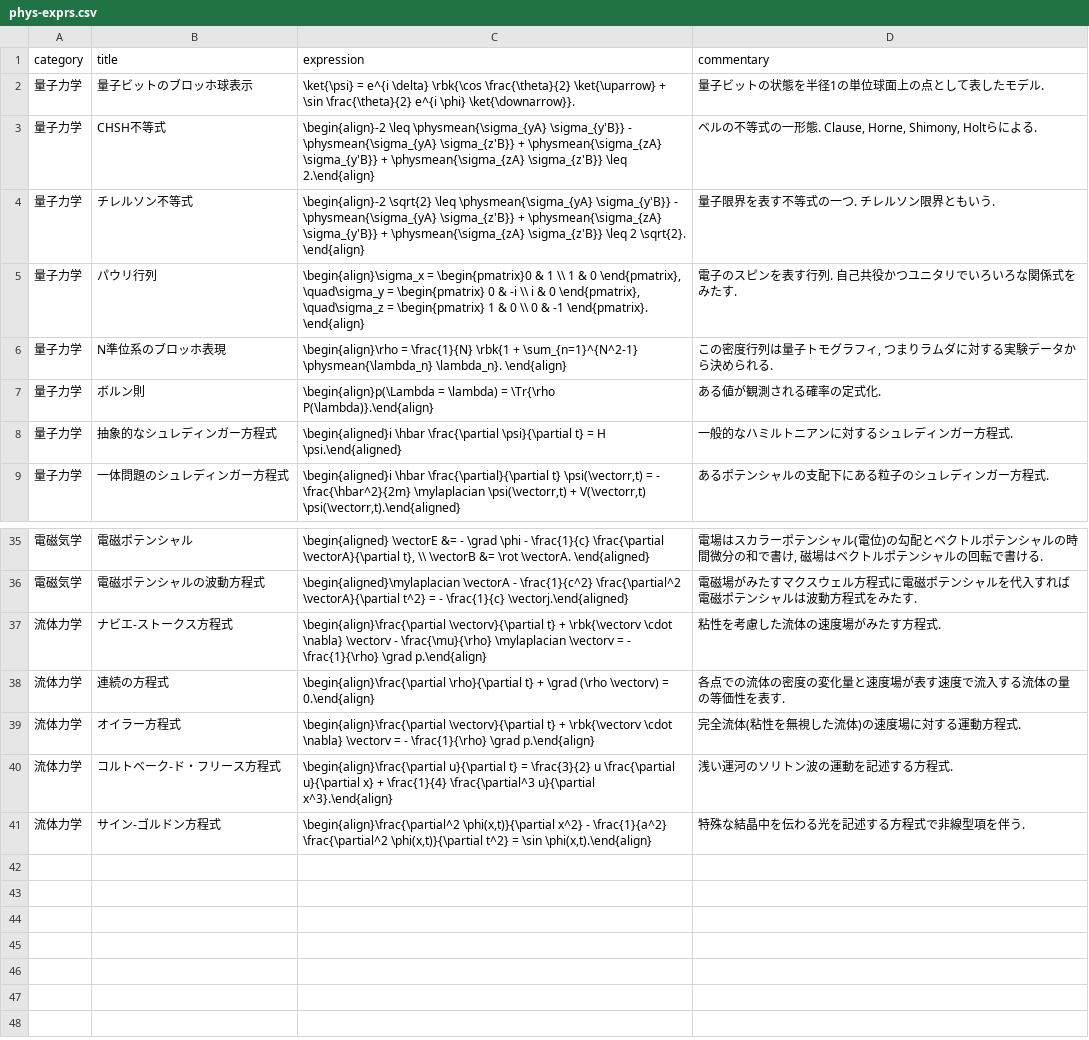
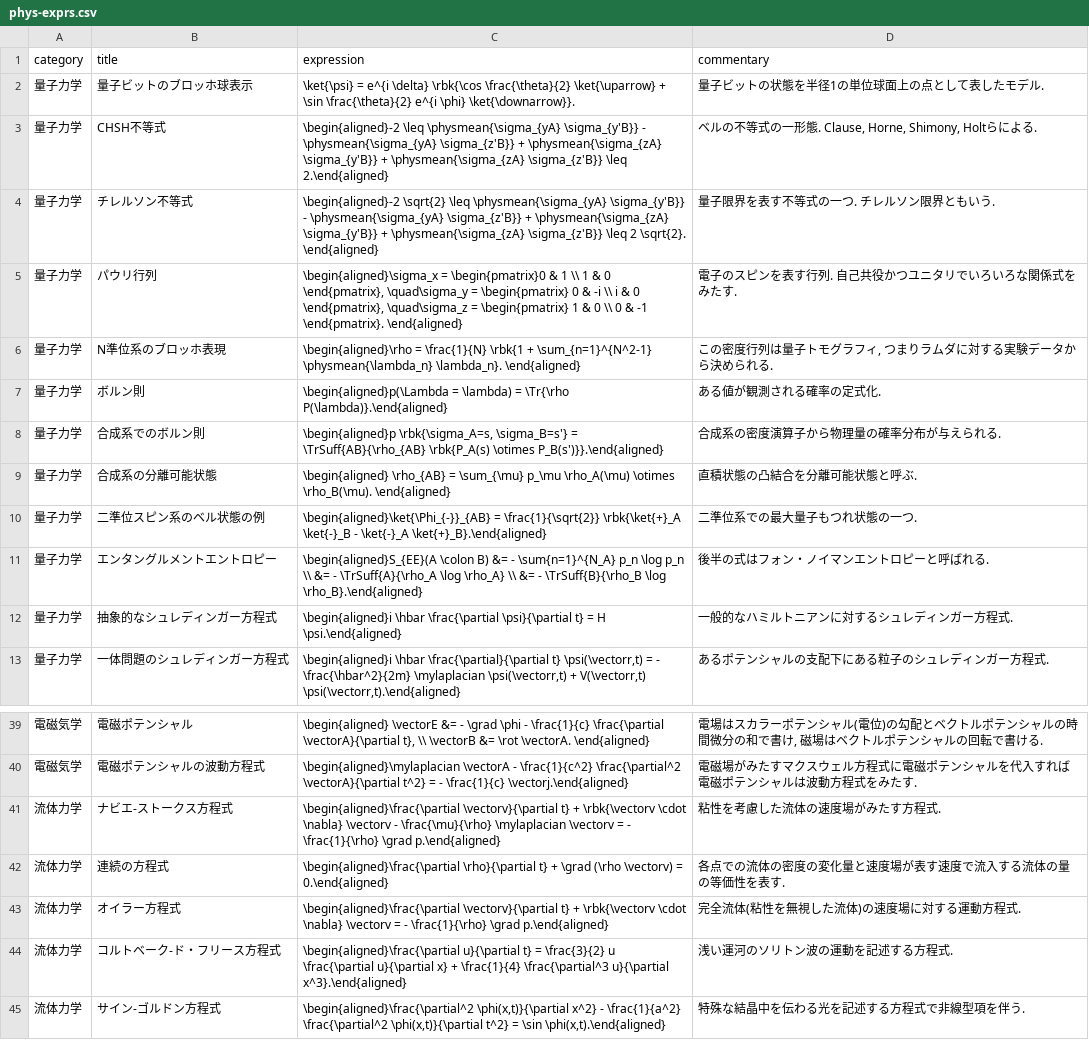
Before and after one commit to phasetr/vocmem, a CSV file: scripts/phys-exprs.csv, drawn as a sheet; only a part is shown, gaps mark what is left out.

```diff
--- a/scripts/phys-exprs.csv
+++ b/scripts/phys-exprs.csv
@@ -2,7 +2,11 @@ category,title,expression,commentary
 "量子力学","量子ビットのブロッホ球表示","\ket{\psi} = e^{i \delta} \rbk{\cos \frac{\theta}{2} \ket{\uparrow} + \sin \frac{\theta}{2} e^{i \phi} \ket{\downarrow}}.","量子ビットの状態を半径1の単位球面上の点として表したモデル."
-"量子力学","CHSH不等式","\begin{align}-2 \leq \physmean{\sigma_{yA} \sigma_{y'B}} - \physmean{\sigma_{yA} \sigma_{z'B}} + \physmean{\sigma_{zA} \sigma_{y'B}} + \physmean{\sigma_{zA} \sigma_{z'B}} \leq 2.\end{align}","ベルの不等式の一形態. Clause, Horne, Shimony, Holtらによる."
-"量子力学","チレルソン不等式","\begin{align}-2 \sqrt{2} \leq \physmean{\sigma_{yA} \sigma_{y'B}} - \physmean{\sigma_{yA} \sigma_{z'B}} + \physmean{\sigma_{zA} \sigma_{y'B}} + \physmean{\sigma_{zA} \sigma_{z'B}} \leq 2 \sqrt{2}. \end{align}","量子限界を表す不等式の一つ. チレルソン限界ともいう."
-"量子力学","パウリ行列","\begin{align}\sigma_x = \begin{pmatrix}0 & 1 \\ 1 & 0 \end{pmatrix}, \quad\sigma_y = \begin{pmatrix} 0 & -i \\ i & 0 \end{pmatrix}, \quad\sigma_z = \begin{pmatrix} 1 & 0 \\ 0 & -1 \end{pmatrix}. \end{align}","電子のスピンを表す行列. 自己共役かつユニタリでいろいろな関係式をみたす."
-"量子力学","N準位系のブロッホ表現","\begin{align}\rho = \frac{1}{N} \rbk{1 + \sum_{n=1}^{N^2-1} \physmean{\lambda_n} \lambda_n}. \end{align}","この密度行列は量子トモグラフィ, つまりラムダに対する実験データから決められる."
-"量子力学","ボルン則","\begin{align}p(\Lambda = \lambda) = \Tr{\rho P(\lambda)}.\end{align}","ある値が観測される確率の定式化."
+"量子力学","CHSH不等式","\begin{aligned}-2 \leq \physmean{\sigma_{yA} \sigma_{y'B}} - \physmean{\sigma_{yA} \sigma_{z'B}} + \physmean{\sigma_{zA} \sigma_{y'B}} + \physmean{\sigma_{zA} \sigma_{z'B}} \leq 2.\end{aligned}","ベルの不等式の一形態. Clause, Horne, Shimony, Holtらによる."
+"量子力学","チレルソン不等式","\begin{aligned}-2 \sqrt{2} \leq \physmean{\sigma_{yA} \sigma_{y'B}} - \physmean{\sigma_{yA} \sigma_{z'B}} + \physmean{\sigma_{zA} \sigma_{y'B}} + \physmean{\sigma_{zA} \sigma_{z'B}} \leq 2 \sqrt{2}. \end{aligned}","量子限界を表す不等式の一つ. チレルソン限界ともいう."
+"量子力学","パウリ行列","\begin{aligned}\sigma_x = \begin{pmatrix}0 & 1 \\ 1 & 0 \end{pmatrix}, \quad\sigma_y = \begin{pmatrix} 0 & -i \\ i & 0 \end{pmatrix}, \quad\sigma_z = \begin{pmatrix} 1 & 0 \\ 0 & -1 \end{pmatrix}. \end{aligned}","電子のスピンを表す行列. 自己共役かつユニタリでいろいろな関係式をみたす."
+"量子力学","N準位系のブロッホ表現","\begin{aligned}\rho = \frac{1}{N} \rbk{1 + \sum_{n=1}^{N^2-1} \physmean{\lambda_n} \lambda_n}. \end{aligned}","この密度行列は量子トモグラフィ, つまりラムダに対する実験データから決められる."
+"量子力学","ボルン則","\begin{aligned}p(\Lambda = \lambda) = \Tr{\rho P(\lambda)}.\end{aligned}","ある値が観測される確率の定式化."
+"量子力学","合成系でのボルン則","\begin{aligned}p \rbk{\sigma_A=s, \sigma_B=s'} = \TrSuff{AB}{\rho_{AB} \rbk{P_A(s) \otimes P_B(s')}}.\end{aligned}","合成系の密度演算子から物理量の確率分布が与えられる."
+"量子力学","合成系の分離可能状態","\begin{aligned} \rho_{AB} = \sum_{\mu} p_\mu \rho_A(\mu) \otimes \rho_B(\mu). \end{aligned}","直積状態の凸結合を分離可能状態と呼ぶ."
+"量子力学","二準位スピン系のベル状態の例","\begin{aligned}\ket{\Phi_{-}}_{AB} = \frac{1}{\sqrt{2}} \rbk{\ket{+}_A \ket{-}_B - \ket{-}_A \ket{+}_B}.\end{aligned}","二準位系での最大量子もつれ状態の一つ."
+"量子力学","エンタングルメントエントロピー","\begin{aligned}S_{EE}(A \colon B) &= - \sum{n=1}^{N_A} p_n \log p_n \\ &= - \TrSuff{A}{\rho_A \log \rho_A} \\ &= - \TrSuff{B}{\rho_B \log \rho_B}.\end{aligned}","後半の式はフォン・ノイマンエントロピーと呼ばれる."
 "量子力学","抽象的なシュレディンガー方程式","\begin{aligned}i \hbar \frac{\partial \psi}{\partial t} = H \psi.\end{aligned}","一般的なハミルトニアンに対するシュレディンガー方程式."
@@ -36,6 +40,6 @@ category,title,expression,commentary
 "電磁気学","電磁ポテンシャルの波動方程式","\begin{aligned}\mylaplacian \vectorA - \frac{1}{c^2} \frac{\partial^2 \vectorA}{\partial t^2} = - \frac{1}{c} \vectorj.\end{aligned}","電磁場がみたすマクスウェル方程式に電磁ポテンシャルを代入すれば電磁ポテンシャルは波動方程式をみたす."
-"流体力学","ナビエ-ストークス方程式","\begin{align}\frac{\partial \vectorv}{\partial t} + \rbk{\vectorv \cdot \nabla} \vectorv - \frac{\mu}{\rho} \mylaplacian \vectorv = - \frac{1}{\rho} \grad p.\end{align}","粘性を考慮した流体の速度場がみたす方程式."
-"流体力学","連続の方程式","\begin{align}\frac{\partial \rho}{\partial t} + \grad (\rho \vectorv) = 0.\end{align}","各点での流体の密度の変化量と速度場が表す速度で流入する流体の量の等価性を表す."
-"流体力学","オイラー方程式","\begin{align}\frac{\partial \vectorv}{\partial t} + \rbk{\vectorv \cdot \nabla} \vectorv = - \frac{1}{\rho} \grad p.\end{align}","完全流体(粘性を無視した流体)の速度場に対する運動方程式."
-"流体力学","コルトベーク-ド・フリース方程式","\begin{align}\frac{\partial u}{\partial t} = \frac{3}{2} u \frac{\partial u}{\partial x} + \frac{1}{4} \frac{\partial^3 u}{\partial x^3}.\end{align}","浅い運河のソリトン波の運動を記述する方程式."
-"流体力学","サイン-ゴルドン方程式","\begin{align}\frac{\partial^2 \phi(x,t)}{\partial x^2} - \frac{1}{a^2} \frac{\partial^2 \phi(x,t)}{\partial t^2} = \sin \phi(x,t).\end{align}","特殊な結晶中を伝わる光を記述する方程式で非線型項を伴う."
+"流体力学","ナビエ-ストークス方程式","\begin{aligned}\frac{\partial \vectorv}{\partial t} + \rbk{\vectorv \cdot \nabla} \vectorv - \frac{\mu}{\rho} \mylaplacian \vectorv = - \frac{1}{\rho} \grad p.\end{aligned}","粘性を考慮した流体の速度場がみたす方程式."
+"流体力学","連続の方程式","\begin{aligned}\frac{\partial \rho}{\partial t} + \grad (\rho \vectorv) = 0.\end{aligned}","各点での流体の密度の変化量と速度場が表す速度で流入する流体の量の等価性を表す."
+"流体力学","オイラー方程式","\begin{aligned}\frac{\partial \vectorv}{\partial t} + \rbk{\vectorv \cdot \nabla} \vectorv = - \frac{1}{\rho} \grad p.\end{aligned}","完全流体(粘性を無視した流体)の速度場に対する運動方程式."
+"流体力学","コルトベーク-ド・フリース方程式","\begin{aligned}\frac{\partial u}{\partial t} = \frac{3}{2} u \frac{\partial u}{\partial x} + \frac{1}{4} \frac{\partial^3 u}{\partial x^3}.\end{aligned}","浅い運河のソリトン波の運動を記述する方程式."
+"流体力学","サイン-ゴルドン方程式","\begin{aligned}\frac{\partial^2 \phi(x,t)}{\partial x^2} - \frac{1}{a^2} \frac{\partial^2 \phi(x,t)}{\partial t^2} = \sin \phi(x,t).\end{aligned}","特殊な結晶中を伝わる光を記述する方程式で非線型項を伴う."
```
Also changed, not shown: 1 other file.
